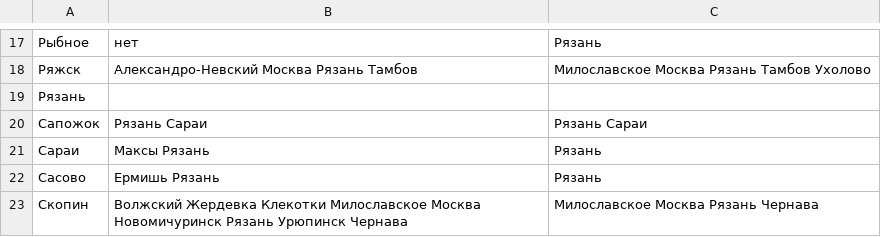
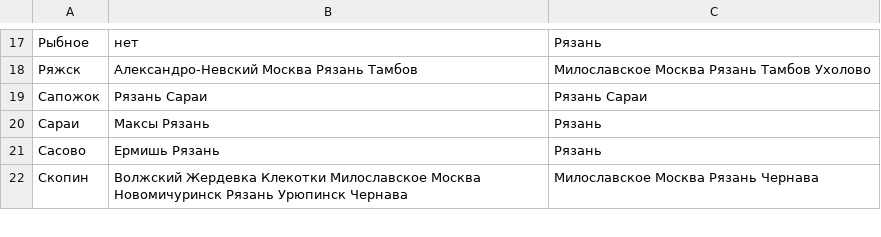
Before and after one commit to AlexeyMakovskiy/HSE_Python, a CSV file: ryzan_towns.csv, drawn as a sheet; only a part is shown, gaps mark what is left out; the diff names each change by its address in the sheet, - before the commit and + after, or states it on an @@ line.

Commit message:
Update ryzan_towns.csv

```diff
--- a/ryzan_towns.csv
+++ b/ryzan_towns.csv
-row 19: Рязань
```
